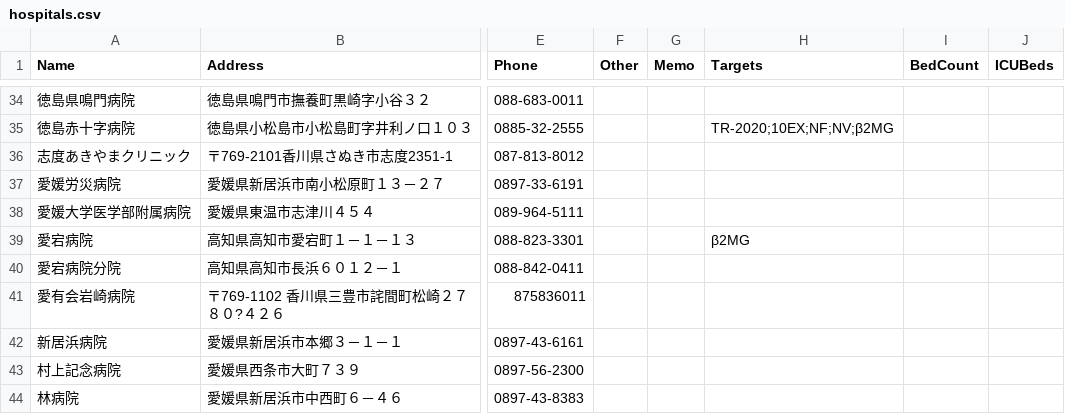
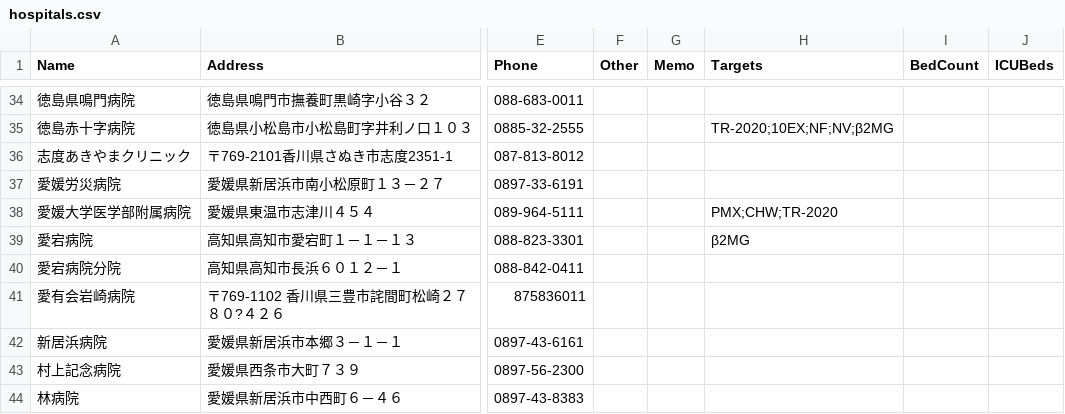
Before and after one commit to namishi9999-dot/hospital-manager, a CSV file: hospitals.csv, drawn as a sheet; only a part is shown, gaps mark what is left out; the diff names each change by its address in the sheet, - before the commit and + after, or states it on an @@ line.

Commit message:
Update hospitals.csv

```diff
--- a/hospitals.csv
+++ b/hospitals.csv
-H38 (Targets): (empty)
+H38 (Targets): PMX;CHW;TR-2020
```
